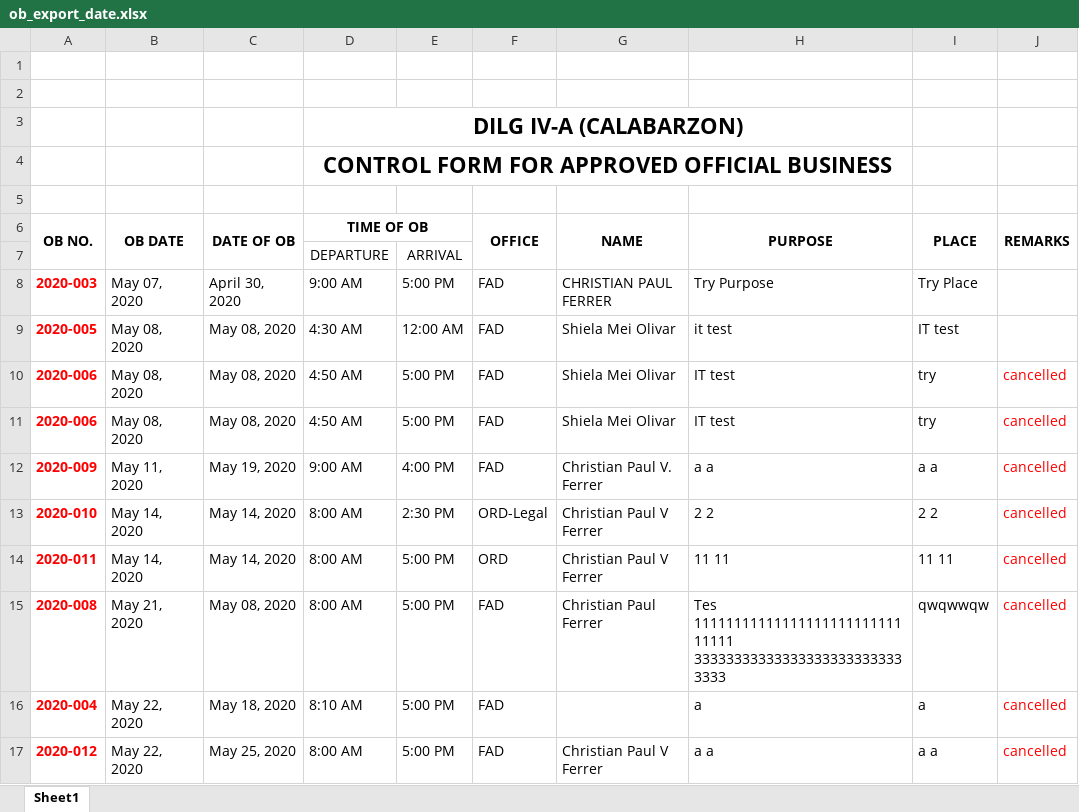
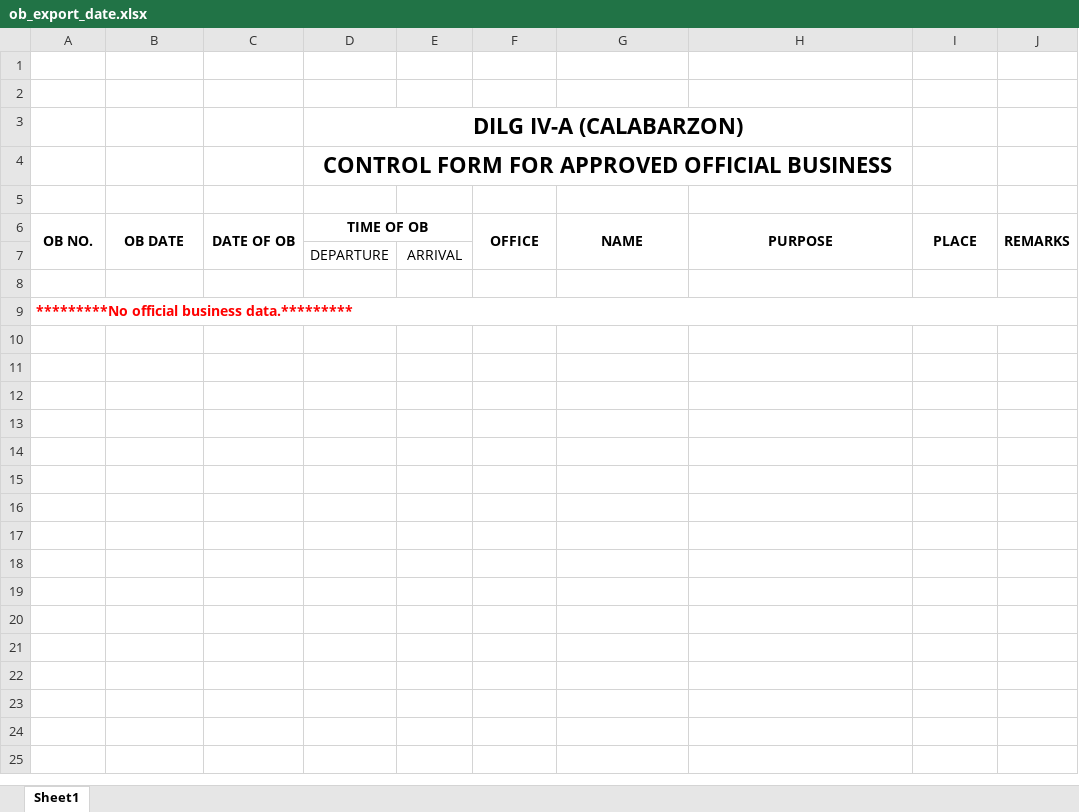
Before and after one commit to princezhian19/fas2020, an Excel workbook: ob_export_date.xlsx, sheet Sheet1, drawn as a sheet; values as stored, in another font and other column widths than the file's, no borders; removed rows and columns are numbered as before the commit, all else as after; the diff names each change by its address in the sheet, - before the commit and + after, or states it on an @@ line.

```diff
--- a/ob_export_date.xlsx (sheet Sheet1)
+++ b/ob_export_date.xlsx (sheet Sheet1)
-row 8: 2020-003 | May 07, 2020 | April 30, 2020 | 9:00 AM | 5:00 PM | FAD | CHRISTIAN PAUL FERRER | Try Purpose | Try Place
+row 8: (empty)
-row 9: 2020-005 | May 08, 2020 | May 08, 2020 | 4:30 AM | 12:00 AM | FAD | Shiela Mei Olivar | it test | IT test
-row 10: 2020-006 | May 08, 2020 | May 08, 2020 | 4:50 AM | 5:00 PM | FAD | Shiela Mei Olivar | IT test | try | cancelled
-row 11: 2020-006 | May 08, 2020 | May 08, 2020 | 4:50 AM | 5:00 PM | FAD | Shiela Mei Olivar | IT test | try | cancelled
-row 12: 2020-009 | May 11, 2020 | May 19, 2020 | 9:00 AM | 4:00 PM | FAD | Christian Paul V. Ferrer | a a | a a | cancelled
-row 13: 2020-010 | May 14, 2020 | May 14, 2020 | 8:00 AM | 2:30 PM | ORD-Legal | Christian Paul V Ferrer | 2 2 | 2 2 | cancelled
-row 14: 2020-011 | May 14, 2020 | May 14, 2020 | 8:00 AM | 5:00 PM | ORD | Christian Paul V Ferrer | 11 11 | 11 11 | cancelled
-row 15: 2020-008 | May 21, 2020 | May 08, 2020 | 8:00 AM | 5:00 PM | FAD | Christian Paul Ferrer | Tes 1111111111111111111111111111111 333333333333333333333333333333 | qwqwwqw | cancelled
-row 16: 2020-004 | May 22, 2020 | May 18, 2020 | 8:10 AM | 5:00 PM | FAD |  | a | a | cancelled
-row 17: 2020-012 | May 22, 2020 | May 25, 2020 | 8:00 AM | 5:00 PM | FAD | Christian Paul V Ferrer | a a | a a | cancelled
+row 9: *********No official business data.*********
```
Also changed, not shown: library/ob_export_date.xlsx, 1 other file.
